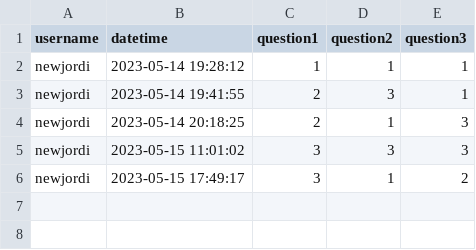
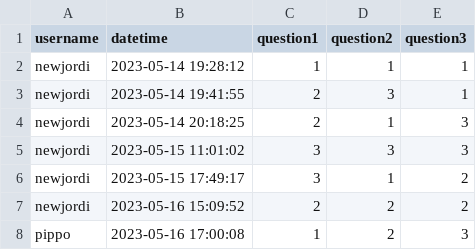
Before and after one commit to JordiCondom/CarbonFootprintCalculator, a CSV file: webpage/answers.csv, drawn as a sheet.

```diff
--- a/webpage/answers.csv
+++ b/webpage/answers.csv
@@ -6 +6,3 @@ newjordi,2023-05-15 11:01:02,3,3,3
 newjordi,2023-05-15 17:49:17,3,1,2
+newjordi,2023-05-16 15:09:52,2,2,2
+pippo,2023-05-16 17:00:08,1,2,3
```
Also changed, not shown: 3 other files.
